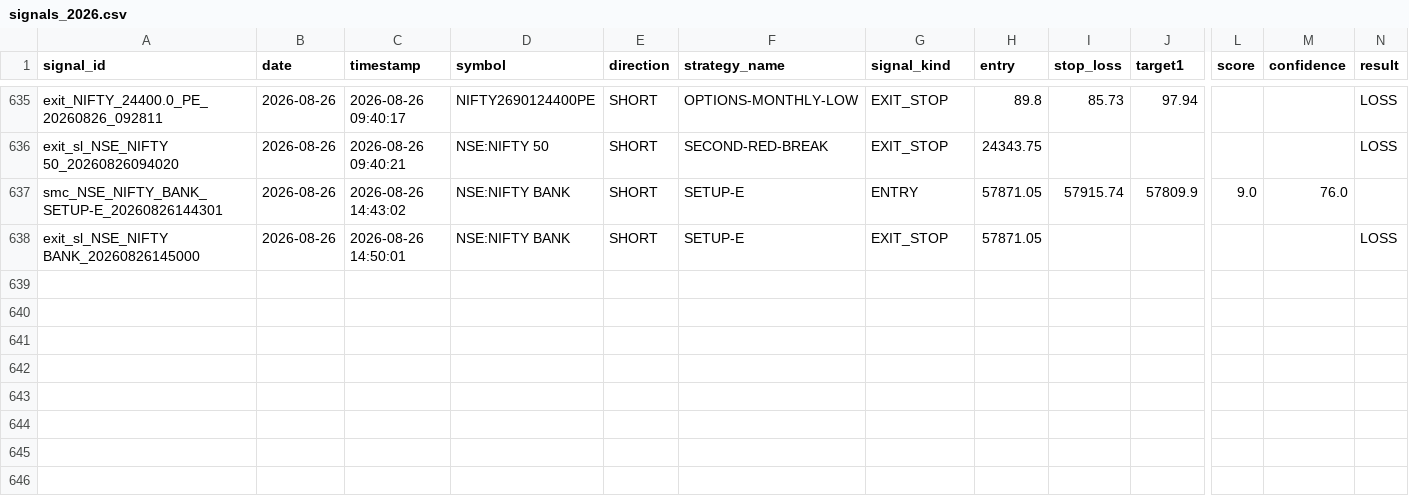
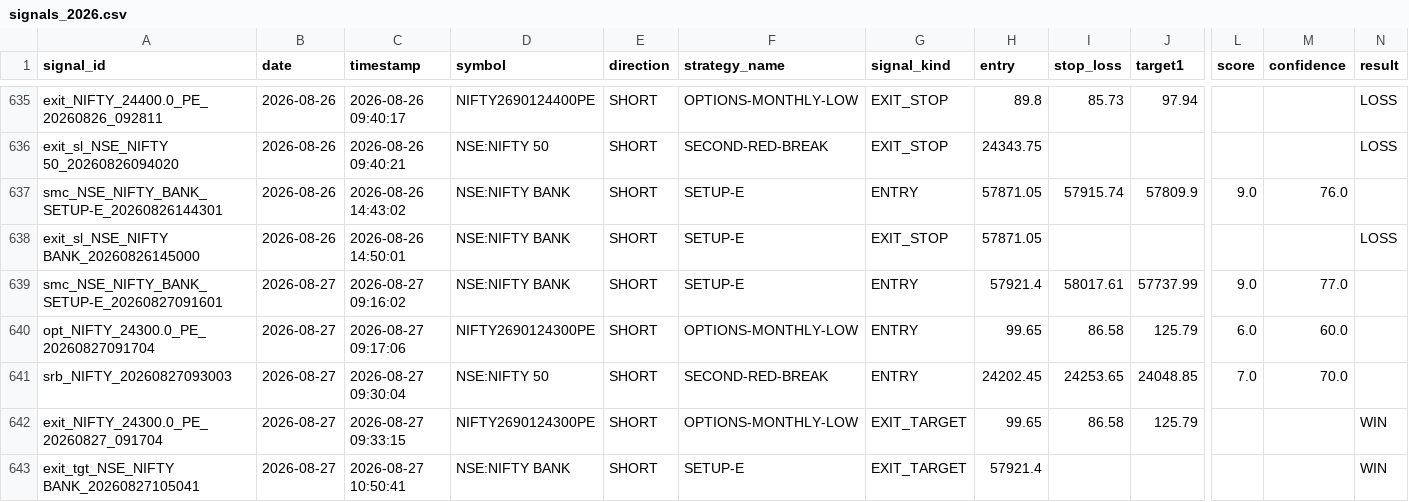
Before and after one commit to Gauravsingh257/stocks-with-gaurav, a CSV file: signal_history/signals_2026.csv, drawn as a sheet; only a part is shown, gaps mark what is left out; rows hold the shown columns only; the diff names each change by its address in the sheet, - before the commit and + after, or states it on an @@ line.

```diff
--- a/signal_history/signals_2026.csv
+++ b/signal_history/signals_2026.csv
+row 639: smc_NSE_NIFTY_BANK_SETUP-E_20260827091601 | 2026-08-27 | 2026-08-27 09:16:02 | NSE:NIFTY BANK | SHORT | SETUP-E | ENTRY | 57921.4 | 58017.61 | 57737.99 | 9.0 | 77.0
+row 640: opt_NIFTY_24300.0_PE_20260827091704 | 2026-08-27 | 2026-08-27 09:17:06 | NIFTY2690124300PE | SHORT | OPTIONS-MONTHLY-LOW | ENTRY | 99.65 | 86.58 | 125.79 | 6.0 | 60.0
+row 641: srb_NIFTY_20260827093003 | 2026-08-27 | 2026-08-27 09:30:04 | NSE:NIFTY 50 | SHORT | SECOND-RED-BREAK | ENTRY | 24202.45 | 24253.65 | 24048.85 | 7.0 | 70.0
+row 642: exit_NIFTY_24300.0_PE_20260827_091704 | 2026-08-27 | 2026-08-27 09:33:15 | NIFTY2690124300PE | SHORT | OPTIONS-MONTHLY-LOW | EXIT_TARGET | 99.65 | 86.58 | 125.79 |  |  | WIN
+row 643: exit_tgt_NSE_NIFTY BANK_20260827105041 | 2026-08-27 | 2026-08-27 10:50:41 | NSE:NIFTY BANK | SHORT | SETUP-E | EXIT_TARGET | 57921.4 |  |  |  |  | WIN
```
